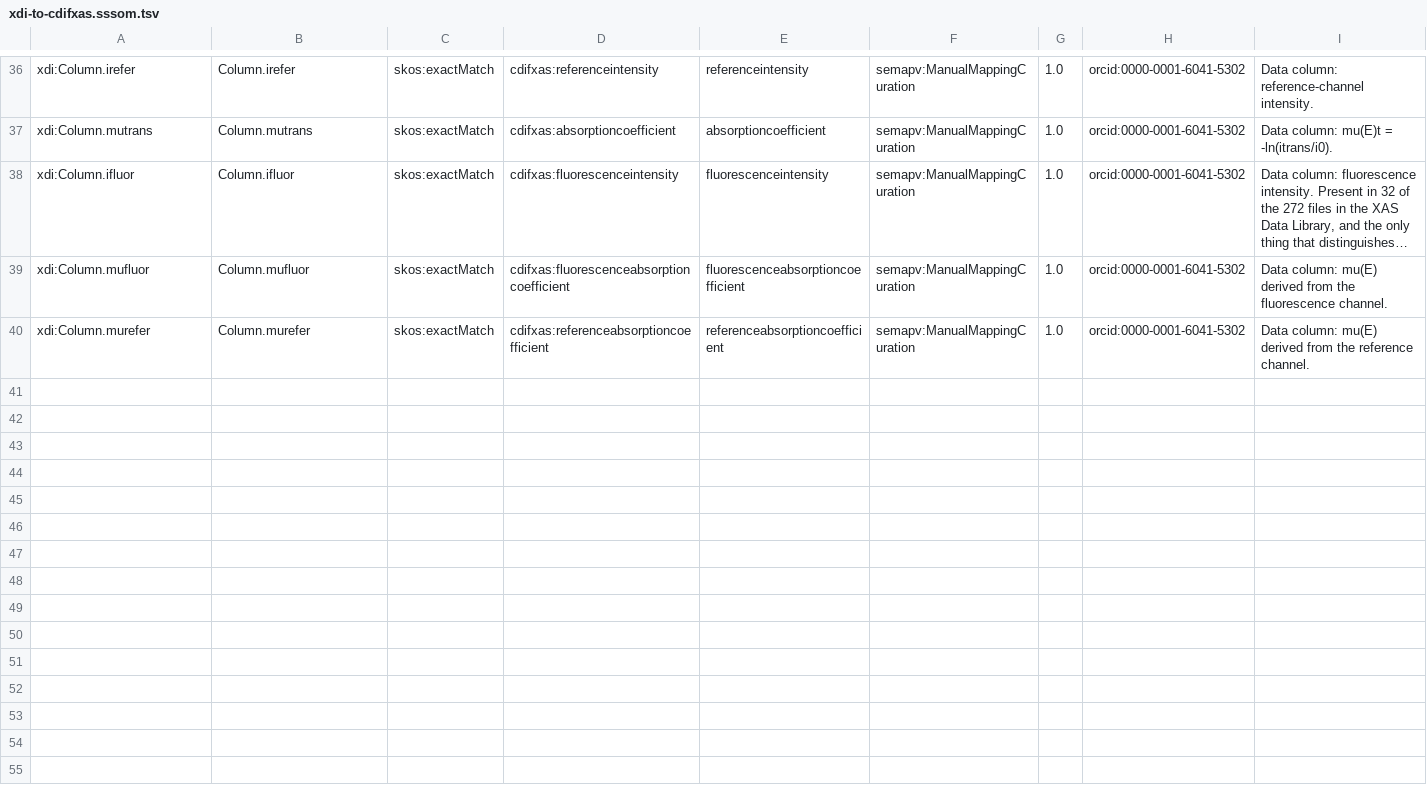
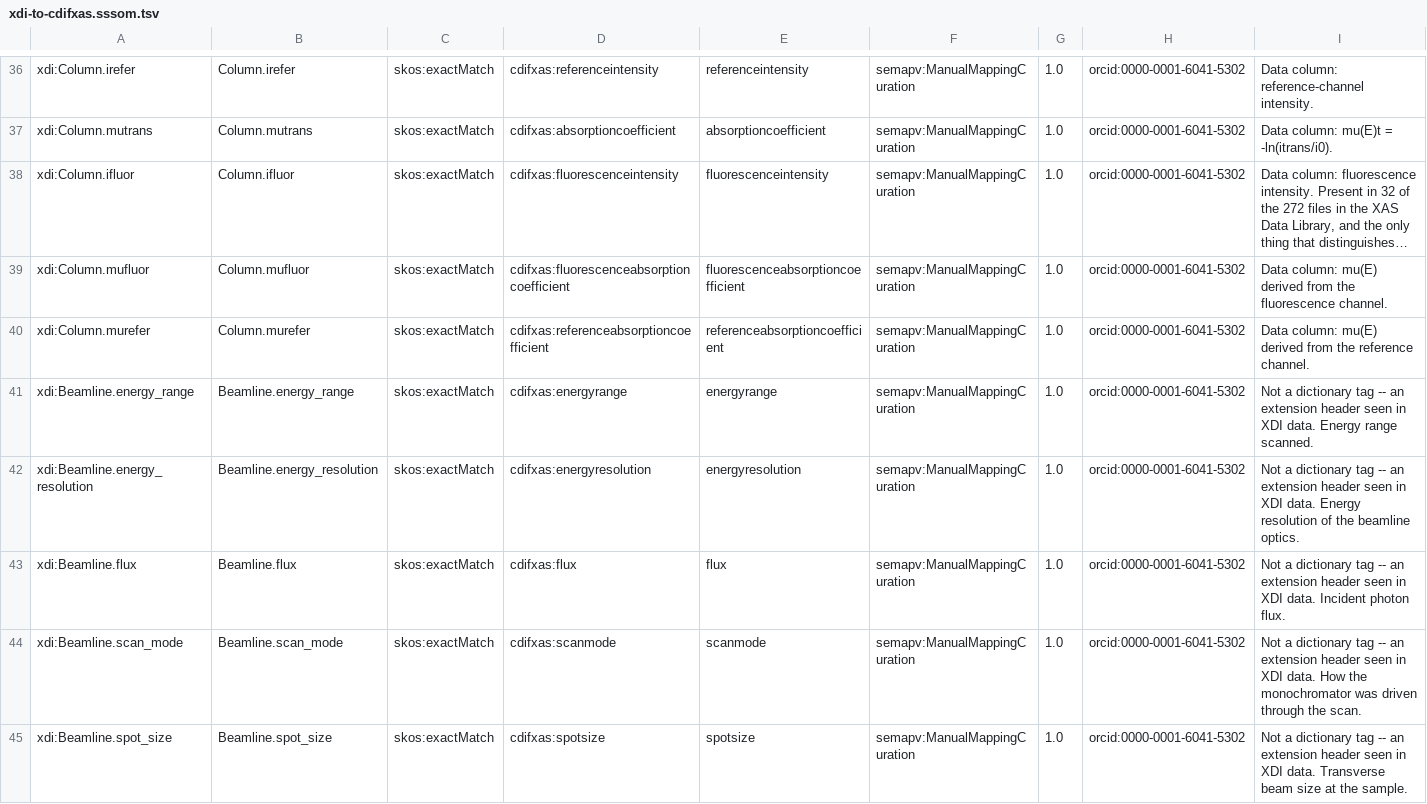
Before and after one commit to CDIF-4-XAS/XAS-CDIF, a TSV file: crosswalk/xdi-to-cdifxas.sssom.tsv, drawn as a sheet; only a part is shown, gaps mark what is left out; long unchanged cells end in …; the diff covers the shown part only; the diff names each change by its address in the sheet, - before the commit and + after, or states it on an @@ line.

```diff
--- a/crosswalk/xdi-to-cdifxas.sssom.tsv
+++ b/crosswalk/xdi-to-cdifxas.sssom.tsv
+row 41: xdi:Beamline.energy_range | Beamline.energy_range | skos:exactMatch | cdifxas:energyrange | energyrange | semapv:ManualMappingCuration | 1.0 | orcid:0000-0001-6041-5302 | Not a dictionary tag -- an extension header seen in XDI data. Energy range scanned.
+row 42: xdi:Beamline.energy_resolution | Beamline.energy_resolution | skos:exactMatch | cdifxas:energyresolution | energyresolution | semapv:ManualMappingCuration | 1.0 | orcid:0000-0001-6041-5302 | Not a dictionary tag -- an extension header seen in XDI data. Energy resolution of the beamline optics.
+row 43: xdi:Beamline.flux | Beamline.flux | skos:exactMatch | cdifxas:flux | flux | semapv:ManualMappingCuration | 1.0 | orcid:0000-0001-6041-5302 | Not a dictionary tag -- an extension header seen in XDI data. Incident photon flux.
+row 44: xdi:Beamline.scan_mode | Beamline.scan_mode | skos:exactMatch | cdifxas:scanmode | scanmode | semapv:ManualMappingCuration | 1.0 | orcid:0000-0001-6041-5302 | Not a dictionary tag -- an extension header seen in XDI data. How the monochromator was driven through the scan.
+row 45: xdi:Beamline.spot_size | Beamline.spot_size | skos:exactMatch | cdifxas:spotsize | spotsize | semapv:ManualMappingCuration | 1.0 | orcid:0000-0001-6041-5302 | Not a dictionary tag -- an extension header seen in XDI data. Transverse beam size at the sample.
```
Also changed, not shown: 4 added rows elsewhere in this file, 5 other files.
